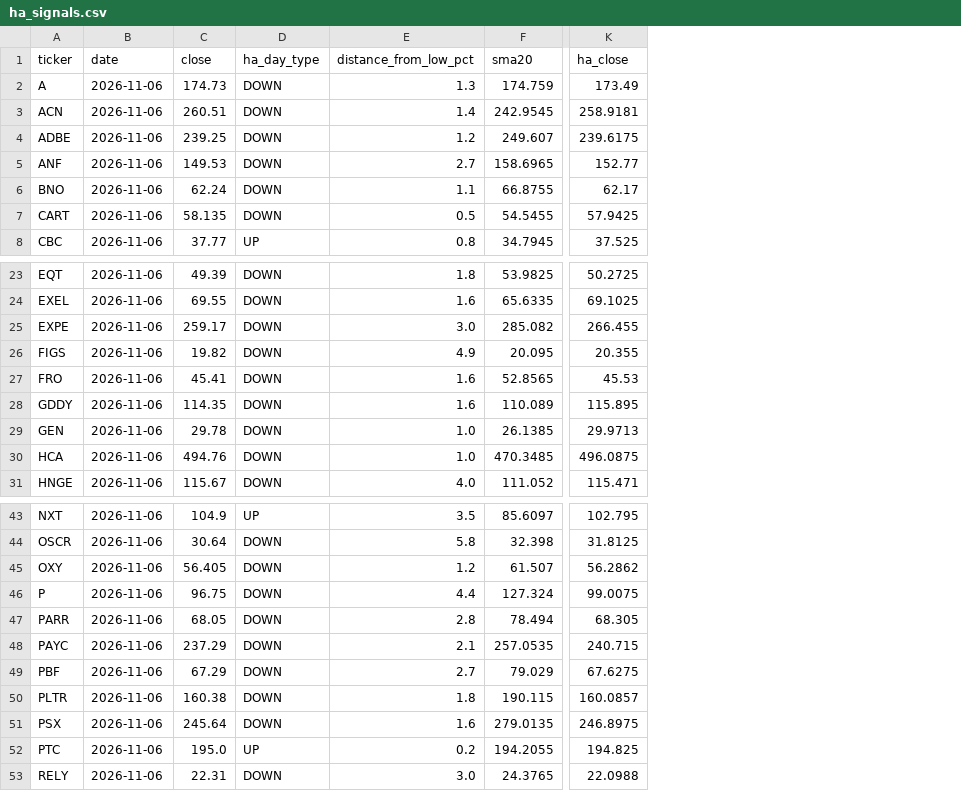
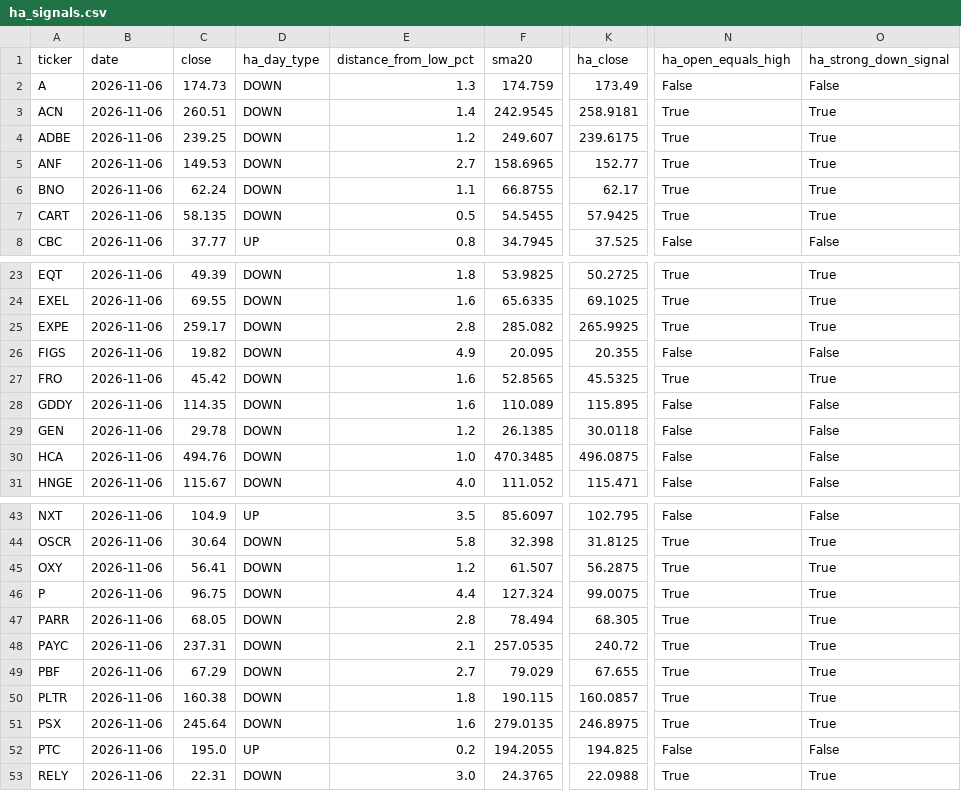
Before and after one commit to Melief/daily-stock-radar, a CSV file: data/ha_signals.csv, drawn as a sheet; only a part is shown, gaps mark what is left out; the diff covers the shown part only; the diff names each change by its address in the sheet, - before the commit and + after, or states it on an @@ line.

```diff
--- a/data/ha_signals.csv
+++ b/data/ha_signals.csv
+column N (ha_open_equals_high), rows 2-8: False | True | True | True | True | True | False; rows 23-31: True | True | True | False | True | False | False | False | False; rows 43-53: False | True | True | True | True | True | True | True | True | False | True
+column O (ha_strong_down_signal), rows 2-8: False | True | True | True | True | True | False; rows 23-31: True | True | True | False | True | False | False | False | False; rows 43-53: False | True | True | True | True | True | True | True | True | False | True
-E25 (distance_from_low_pct): 3.0
+E25 (distance_from_low_pct): 2.8
-K25 (ha_close): 266.455
+K25 (ha_close): 265.9925
-C27 (close): 45.41
+C27 (close): 45.42
-K27 (ha_close): 45.53
+K27 (ha_close): 45.5325
-E29 (distance_from_low_pct): 1.0
+E29 (distance_from_low_pct): 1.2
-K29 (ha_close): 29.9713
+K29 (ha_close): 30.0118
-C45 (close): 56.405
+C45 (close): 56.41
-K45 (ha_close): 56.2862
+K45 (ha_close): 56.2875
-C48 (close): 237.29
+C48 (close): 237.31
-K48 (ha_close): 240.715
+K48 (ha_close): 240.72
-K49 (ha_close): 67.6275
+K49 (ha_close): 67.655
```
Also changed, not shown: 6 edited cells elsewhere in this file.
